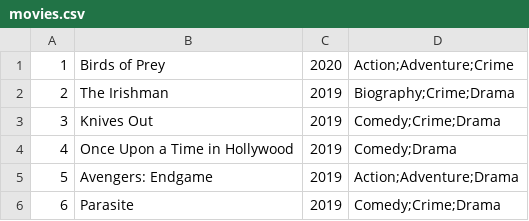
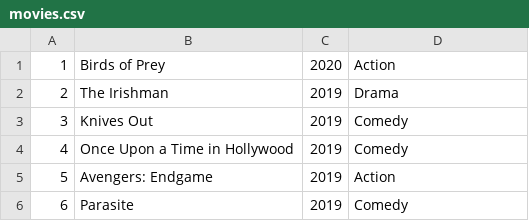
Before and after one commit to kamathvk1982/Data607-Week02, a CSV file: movies.csv, drawn as a sheet.

Commit message:
Add files via upload

```diff
--- a/movies.csv
+++ b/movies.csv
@@ -1,6 +1,6 @@
-1,"Birds of Prey","2020","Action;Adventure;Crime"
-2,"The Irishman","2019","Biography;Crime;Drama"
-3,"Knives Out","2019","Comedy;Crime;Drama"
-4,"Once Upon a Time in Hollywood","2019","Comedy;Drama"
-5,"Avengers: Endgame","2019","Action;Adventure;Drama"
-6,"Parasite","2019","Comedy;Crime;Drama"
+1,"Birds of Prey","2020","Action"
+2,"The Irishman","2019","Drama"
+3,"Knives Out","2019","Comedy"
+4,"Once Upon a Time in Hollywood","2019","Comedy"
+5,"Avengers: Endgame","2019","Action"
+6,"Parasite","2019","Comedy"
```
